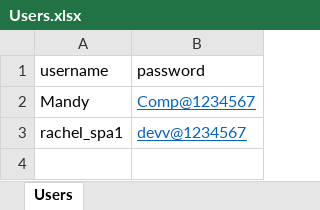
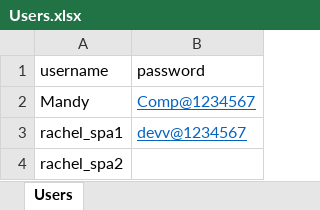
Before and after one commit to Seth0998/CI_Automation_Playwright, an Excel workbook: test_data/Users.xlsx, sheet Users, drawn as a sheet; values as stored, in another font and other column widths than the file's, no borders; the diff names each change by its address in the sheet, - before the commit and + after, or states it on an @@ line.

Commit message:
added extra entry in test_data Excel file

```diff
--- a/test_data/Users.xlsx (sheet Users)
+++ b/test_data/Users.xlsx (sheet Users)
+row 4: rachel_spa2
```
